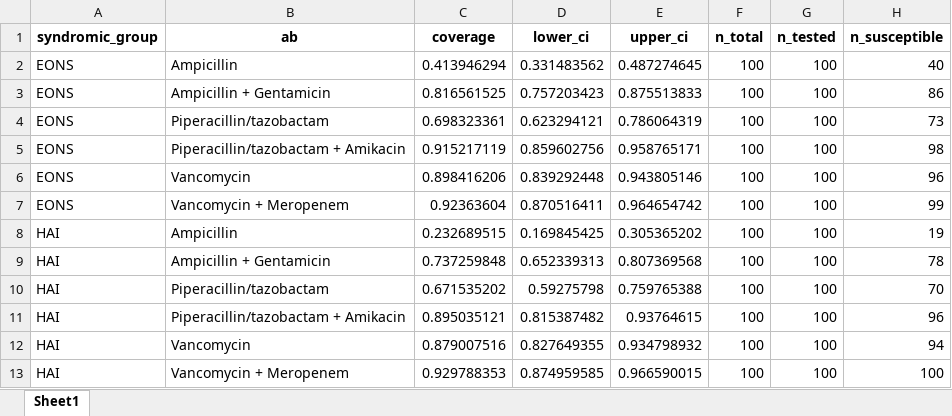
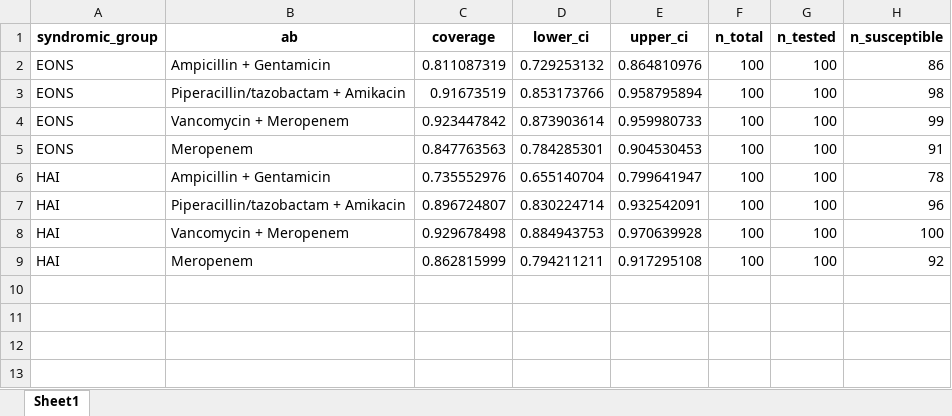
Before and after one commit to BoltonL/WISCA_training, an Excel workbook: output/combinations_stratified.xlsx, sheet Sheet1, drawn as a sheet; values as stored, in another font and other column widths than the file's, no borders; removed rows and columns are numbered as before the commit, all else as after; the diff names each change by its address in the sheet, - before the commit and + after, or states it on an @@ line.

```diff
--- a/output/combinations_stratified.xlsx (sheet Sheet1)
+++ b/output/combinations_stratified.xlsx (sheet Sheet1)
-row 2: EONS | Ampicillin | 0.413946294 | 0.331483562 | 0.487274645 | 100 | 100 | 40
-C2 (coverage): 0.816561525
+C2 (coverage): 0.811087319
-D2 (lower_ci): 0.757203423
+D2 (lower_ci): 0.729253132
-E2 (upper_ci): 0.875513833
+E2 (upper_ci): 0.864810976
-row 4: EONS | Piperacillin/tazobactam | 0.698323361 | 0.623294121 | 0.786064319 | 100 | 100 | 73
-C3 (coverage): 0.915217119
+C3 (coverage): 0.91673519
-D3 (lower_ci): 0.859602756
+D3 (lower_ci): 0.853173766
-E3 (upper_ci): 0.958765171
+E3 (upper_ci): 0.958795894
-row 6: EONS | Vancomycin | 0.898416206 | 0.839292448 | 0.943805146 | 100 | 100 | 96
-C4 (coverage): 0.92363604
+C4 (coverage): 0.923447842
-D4 (lower_ci): 0.870516411
+D4 (lower_ci): 0.873903614
-E4 (upper_ci): 0.964654742
+E4 (upper_ci): 0.959980733
-row 8: HAI | Ampicillin | 0.232689515 | 0.169845425 | 0.305365202 | 100 | 100 | 19
+row 5: EONS | Meropenem | 0.847763563 | 0.784285301 | 0.904530453 | 100 | 100 | 91
-C6 (coverage): 0.737259848
+C6 (coverage): 0.735552976
-D6 (lower_ci): 0.652339313
+D6 (lower_ci): 0.655140704
-E6 (upper_ci): 0.807369568
+E6 (upper_ci): 0.799641947
-row 10: HAI | Piperacillin/tazobactam | 0.671535202 | 0.59275798 | 0.759765388 | 100 | 100 | 70
-C7 (coverage): 0.895035121
+C7 (coverage): 0.896724807
-D7 (lower_ci): 0.815387482
+D7 (lower_ci): 0.830224714
-E7 (upper_ci): 0.93764615
+E7 (upper_ci): 0.932542091
-row 12: HAI | Vancomycin | 0.879007516 | 0.827649355 | 0.934798932 | 100 | 100 | 94
-C8 (coverage): 0.929788353
+C8 (coverage): 0.929678498
-D8 (lower_ci): 0.874959585
+D8 (lower_ci): 0.884943753
-E8 (upper_ci): 0.966590015
+E8 (upper_ci): 0.970639928
+row 9: HAI | Meropenem | 0.862815999 | 0.794211211 | 0.917295108 | 100 | 100 | 92
```
Also changed, not shown: 4 other files.
